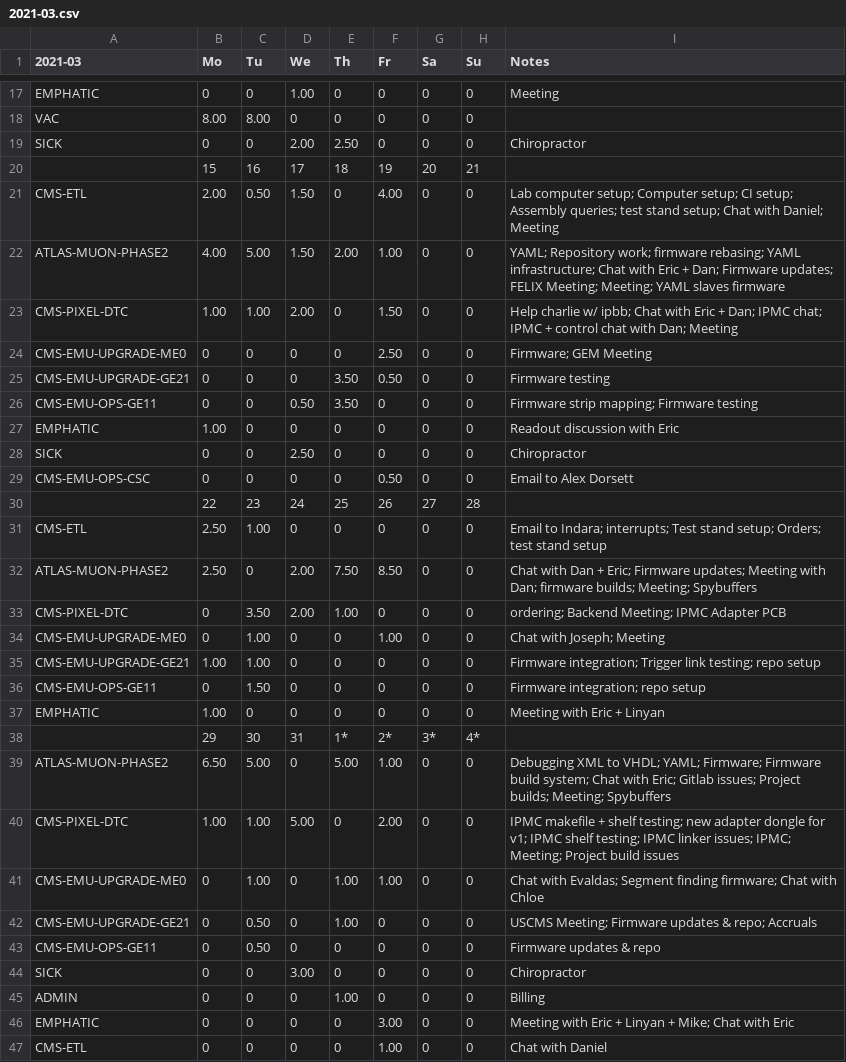
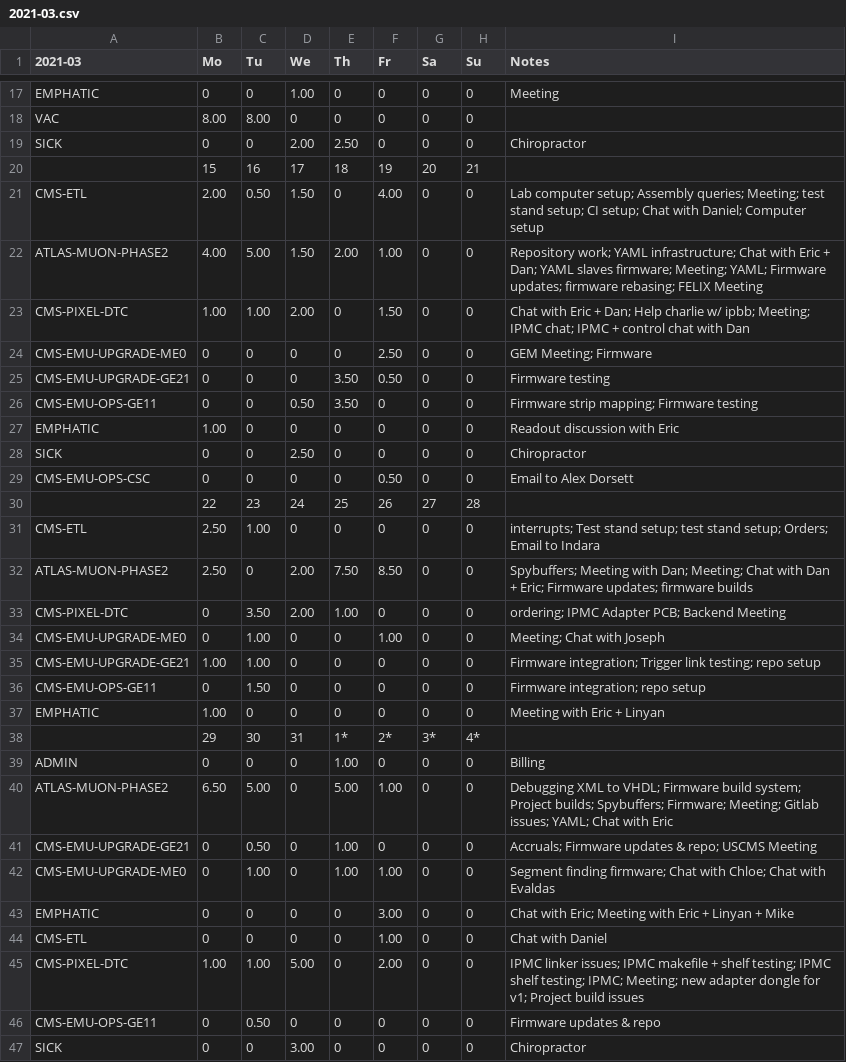
Before and after one commit to andrewpeck/edf-timesheet, a CSV file: billing/2021-03.csv, drawn as a sheet; only a part is shown, gaps mark what is left out; the diff covers the shown part only.

```diff
--- a/billing/2021-03.csv
+++ b/billing/2021-03.csv
@@ -20,6 +20,6 @@ SICK,0,0,2.00,2.50,0,0,0,Chiropractor
 ,15,16,17,18,19,20,21,
-CMS-ETL,2.00,0.50,1.50,0,4.00,0,0,Lab computer setup; Computer setup; CI setup; Assembly queries; test stand setup; Chat with Daniel; Meeting
-ATLAS-MUON-PHASE2,4.00,5.00,1.50,2.00,1.00,0,0,YAML; Repository work; firmware rebasing; YAML infrastructure; Chat with Eric + Dan; Firmware updates; FELIX Meeting; Meeting; YAML slaves firmware
-CMS-PIXEL-DTC,1.00,1.00,2.00,0,1.50,0,0,Help charlie w/ ipbb; Chat with Eric + Dan; IPMC chat; IPMC + control chat with Dan; Meeting
-CMS-EMU-UPGRADE-ME0,0,0,0,0,2.50,0,0,Firmware; GEM Meeting
+CMS-ETL,2.00,0.50,1.50,0,4.00,0,0,Lab computer setup; Assembly queries; Meeting; test stand setup; CI setup; Chat with Daniel; Computer setup
+ATLAS-MUON-PHASE2,4.00,5.00,1.50,2.00,1.00,0,0,Repository work; YAML infrastructure; Chat with Eric + Dan; YAML slaves firmware; Meeting; YAML; Firmware updates; firmware rebasing; FELIX Meeting
+CMS-PIXEL-DTC,1.00,1.00,2.00,0,1.50,0,0,Chat with Eric + Dan; Help charlie w/ ipbb; Meeting; IPMC chat; IPMC + control chat with Dan
+CMS-EMU-UPGRADE-ME0,0,0,0,0,2.50,0,0,GEM Meeting; Firmware
 CMS-EMU-UPGRADE-GE21,0,0,0,3.50,0.50,0,0,Firmware testing
@@ -30,6 +30,6 @@ CMS-EMU-OPS-CSC,0,0,0,0,0.50,0,0,Email to Alex Dorsett
 ,22,23,24,25,26,27,28,
-CMS-ETL,2.50,1.00,0,0,0,0,0,Email to Indara; interrupts; Test stand setup; Orders; test stand setup
-ATLAS-MUON-PHASE2,2.50,0,2.00,7.50,8.50,0,0,Chat with Dan + Eric; Firmware updates; Meeting with Dan; firmware builds; Meeting; Spybuffers
-CMS-PIXEL-DTC,0,3.50,2.00,1.00,0,0,0,ordering; Backend Meeting; IPMC Adapter PCB
-CMS-EMU-UPGRADE-ME0,0,1.00,0,0,1.00,0,0,Chat with Joseph; Meeting
+CMS-ETL,2.50,1.00,0,0,0,0,0,interrupts; Test stand setup; test stand setup; Orders; Email to Indara
+ATLAS-MUON-PHASE2,2.50,0,2.00,7.50,8.50,0,0,Spybuffers; Meeting with Dan; Meeting; Chat with Dan + Eric; Firmware updates; firmware builds
+CMS-PIXEL-DTC,0,3.50,2.00,1.00,0,0,0,ordering; IPMC Adapter PCB; Backend Meeting
+CMS-EMU-UPGRADE-ME0,0,1.00,0,0,1.00,0,0,Meeting; Chat with Joseph
 CMS-EMU-UPGRADE-GE21,1.00,1.00,0,0,0,0,0,Firmware integration; Trigger link testing; repo setup
@@ -38,10 +38,10 @@ EMPHATIC,1.00,0,0,0,0,0,0,Meeting with Eric + Linyan
 ,29,30,31,1*,2*,3*,4*,
-ATLAS-MUON-PHASE2,6.50,5.00,0,5.00,1.00,0,0,Debugging XML to VHDL; YAML; Firmware; Firmware build system; Chat with Eric; Gitlab issues; Project builds; Meeting; Spybuffers
-CMS-PIXEL-DTC,1.00,1.00,5.00,0,2.00,0,0,IPMC makefile + shelf testing; new adapter dongle for v1; IPMC shelf testing; IPMC linker issues; IPMC; Meeting; Project build issues
-CMS-EMU-UPGRADE-ME0,0,1.00,0,1.00,1.00,0,0,Chat with Evaldas; Segment finding firmware; Chat with Chloe
-CMS-EMU-UPGRADE-GE21,0,0.50,0,1.00,0,0,0,USCMS Meeting; Firmware updates & repo; Accruals
+ADMIN,0,0,0,1.00,0,0,0,Billing
+ATLAS-MUON-PHASE2,6.50,5.00,0,5.00,1.00,0,0,Debugging XML to VHDL; Firmware build system; Project builds; Spybuffers; Firmware; Meeting; Gitlab issues; YAML; Chat with Eric
+CMS-EMU-UPGRADE-GE21,0,0.50,0,1.00,0,0,0,Accruals; Firmware updates & repo; USCMS Meeting
+CMS-EMU-UPGRADE-ME0,0,1.00,0,1.00,1.00,0,0,Segment finding firmware; Chat with Chloe; Chat with Evaldas
+EMPHATIC,0,0,0,0,3.00,0,0,Chat with Eric; Meeting with Eric + Linyan + Mike
+CMS-ETL,0,0,0,0,1.00,0,0,Chat with Daniel
+CMS-PIXEL-DTC,1.00,1.00,5.00,0,2.00,0,0,IPMC linker issues; IPMC makefile + shelf testing; IPMC shelf testing; IPMC; Meeting; new adapter dongle for v1; Project build issues
 CMS-EMU-OPS-GE11,0,0.50,0,0,0,0,0,Firmware updates & repo
 SICK,0,0,3.00,0,0,0,0,Chiropractor
-ADMIN,0,0,0,1.00,0,0,0,Billing
-EMPHATIC,0,0,0,0,3.00,0,0,Meeting with Eric + Linyan + Mike; Chat with Eric
-CMS-ETL,0,0,0,0,1.00,0,0,Chat with Daniel
```
Also changed, not shown: 7 edited cells elsewhere in this file, billing/2021-04.csv, billing/2021-05.csv, 7 other files.
